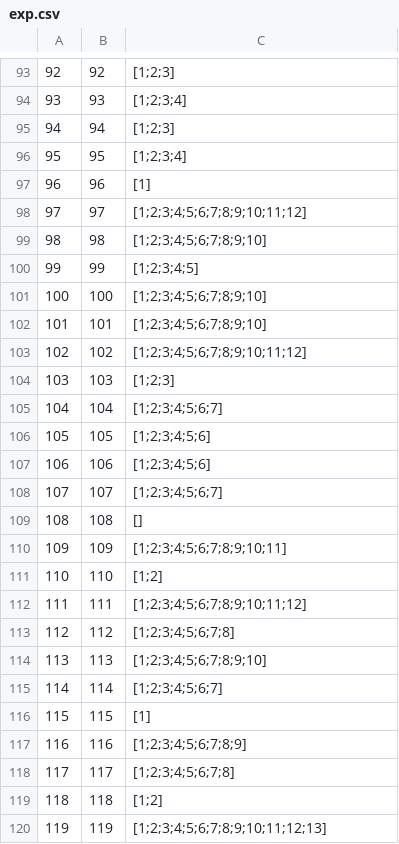
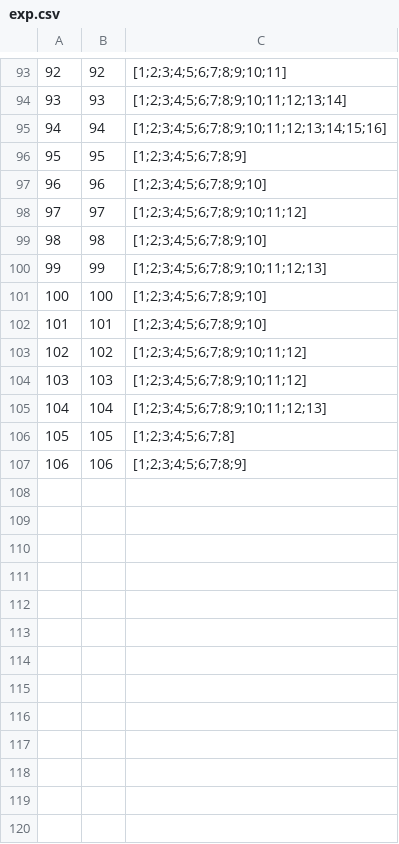
Before and after one commit to brunobian/clozetask_sentences, a CSV file: data/NEW_Expe2020/exp.csv, drawn as a sheet; only a part is shown, gaps mark what is left out; the diff covers the shown part only.

```diff
--- a/data/NEW_Expe2020/exp.csv
+++ b/data/NEW_Expe2020/exp.csv
@@ -93,9 +93,9 @@
-92,92,[1;2;3]
-93,93,[1;2;3;4]
-94,94,[1;2;3]
-95,95,[1;2;3;4]
-96,96,[1]
+92,92,[1;2;3;4;5;6;7;8;9;10;11]
+93,93,[1;2;3;4;5;6;7;8;9;10;11;12;13;14]
+94,94,[1;2;3;4;5;6;7;8;9;10;11;12;13;14;15;16]
+95,95,[1;2;3;4;5;6;7;8;9]
+96,96,[1;2;3;4;5;6;7;8;9;10]
 97,97,[1;2;3;4;5;6;7;8;9;10;11;12]
 98,98,[1;2;3;4;5;6;7;8;9;10]
-99,99,[1;2;3;4;5]
+99,99,[1;2;3;4;5;6;7;8;9;10;11;12;13]
 100,100,[1;2;3;4;5;6;7;8;9;10]
@@ -103,18 +103,5 @@
 102,102,[1;2;3;4;5;6;7;8;9;10;11;12]
-103,103,[1;2;3]
-104,104,[1;2;3;4;5;6;7]
-105,105,[1;2;3;4;5;6]
-106,106,[1;2;3;4;5;6]
-107,107,[1;2;3;4;5;6;7]
-108,108,[]
-109,109,[1;2;3;4;5;6;7;8;9;10;11]
-110,110,[1;2]
-111,111,[1;2;3;4;5;6;7;8;9;10;11;12]
-112,112,[1;2;3;4;5;6;7;8]
-113,113,[1;2;3;4;5;6;7;8;9;10]
-114,114,[1;2;3;4;5;6;7]
-115,115,[1]
-116,116,[1;2;3;4;5;6;7;8;9]
-117,117,[1;2;3;4;5;6;7;8]
-118,118,[1;2]
-119,119,[1;2;3;4;5;6;7;8;9;10;11;12;13]
+103,103,[1;2;3;4;5;6;7;8;9;10;11;12]
+104,104,[1;2;3;4;5;6;7;8;9;10;11;12;13]
+105,105,[1;2;3;4;5;6;7;8]
+106,106,[1;2;3;4;5;6;7;8;9]
```
Also changed, not shown: 44 edited cells elsewhere in this file, data/NEW_Expe2020/72listasdeexps.csv, data/NEW_Expe2020/textos.csv, 10 other files.
